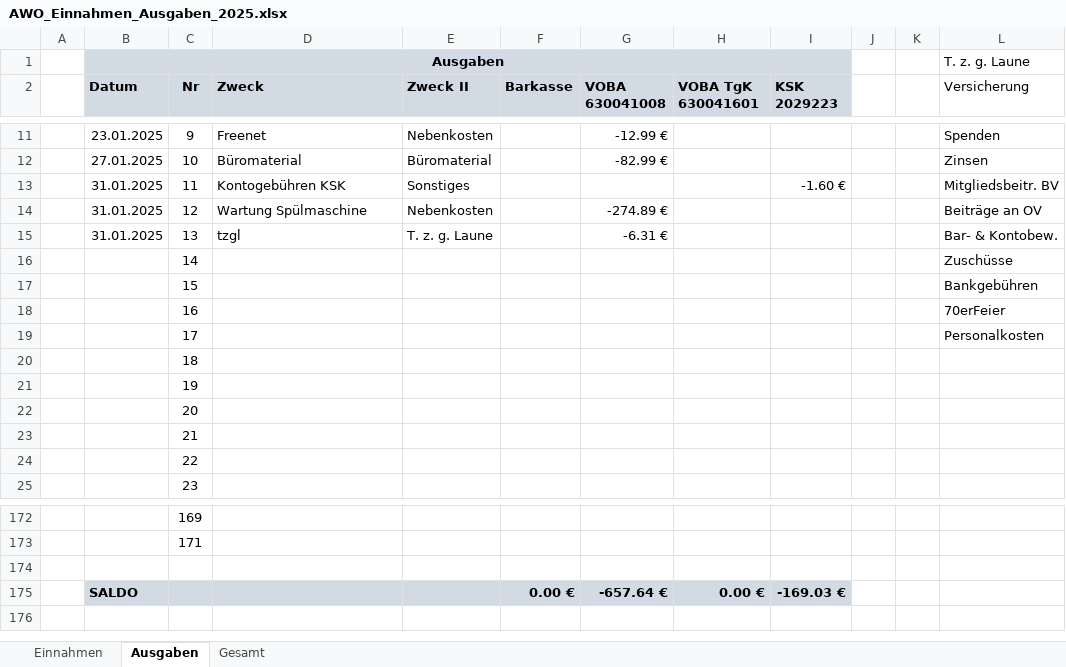
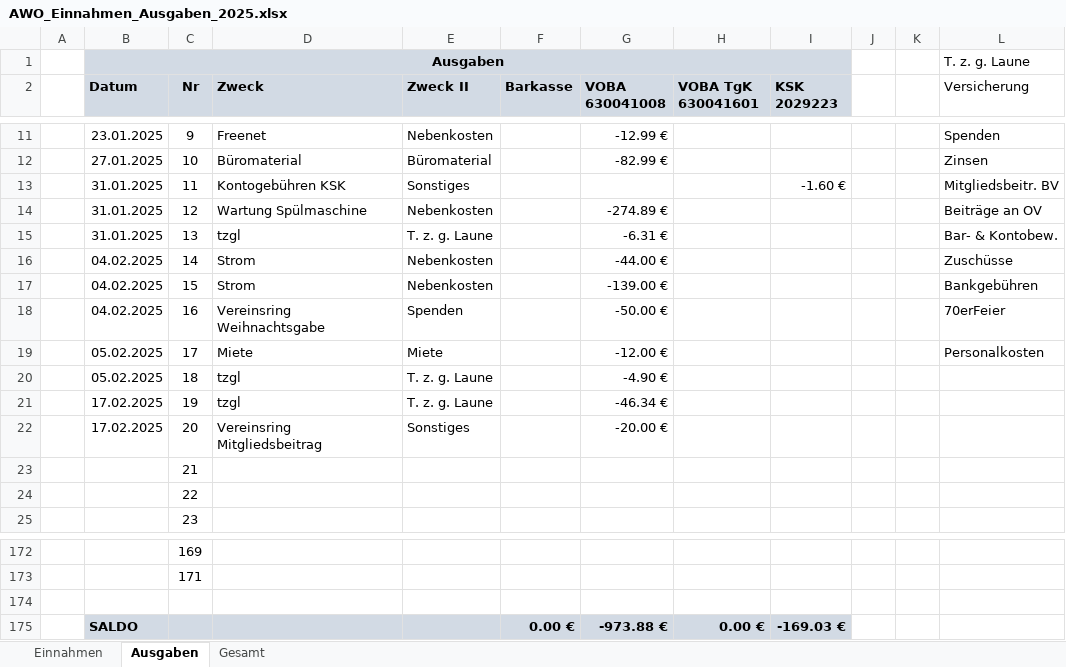
Before and after one commit to bwildner/AWO, an Excel workbook: 2025/AWO_Einnahmen_Ausgaben_2025.xlsx, sheet Ausgaben, drawn as a sheet; only a part is shown, gaps mark what is left out; values as stored, in another font and other column widths than the file's, no borders; conditional formats not drawn; the diff names each change by its address in the sheet, - before the commit and + after, or states it on an @@ line.

```diff
--- a/2025/AWO_Einnahmen_Ausgaben_2025.xlsx (sheet Ausgaben)
+++ b/2025/AWO_Einnahmen_Ausgaben_2025.xlsx (sheet Ausgaben)
-B16:B18 (Datum): (empty)
+B16:B18 (Datum): 04.02.2025
-D16:D17 (Zweck): (empty)
+D16:D17 (Zweck): Strom
-E16:E17 (Zweck II): (empty)
+E16:E17 (Zweck II): Nebenkosten
-G16 (VOBA 630041008): (empty)
+G16 (VOBA 630041008): -44.00 €
-G17 (VOBA 630041008): (empty)
+G17 (VOBA 630041008): -139.00 €
-D18 (Zweck): (empty)
+D18 (Zweck): Vereinsring Weihnachtsgabe
-E18 (Zweck II): (empty)
+E18 (Zweck II): Spenden
-G18 (VOBA 630041008): (empty)
+G18 (VOBA 630041008): -50.00 €
-B19:B20 (Datum): (empty)
+B19:B20 (Datum): 05.02.2025
-D19 (Zweck): (empty)
+D19 (Zweck): Miete
-E19 (Zweck II): (empty)
+E19 (Zweck II): Miete
-G19 (VOBA 630041008): (empty)
+G19 (VOBA 630041008): -12.00 €
-D20:D21 (Zweck): (empty)
+D20:D21 (Zweck): tzgl
-E20:E21 (Zweck II): (empty)
+E20:E21 (Zweck II): T. z. g. Laune
-G20 (VOBA 630041008): (empty)
+G20 (VOBA 630041008): -4.90 €
-B21:B22 (Datum): (empty)
+B21:B22 (Datum): 17.02.2025
-G21 (VOBA 630041008): (empty)
+G21 (VOBA 630041008): -46.34 €
-D22 (Zweck): (empty)
+D22 (Zweck): Vereinsring Mitgliedsbeitrag
-E22 (Zweck II): (empty)
+E22 (Zweck II): Sonstiges
-G22 (VOBA 630041008): (empty)
+G22 (VOBA 630041008): -20.00 €
-G175 (VOBA 630041008): -657.64 €
+G175 (VOBA 630041008): -973.88 €
```
Also changed, not shown: sheet Einnahmen, 4 other files.
